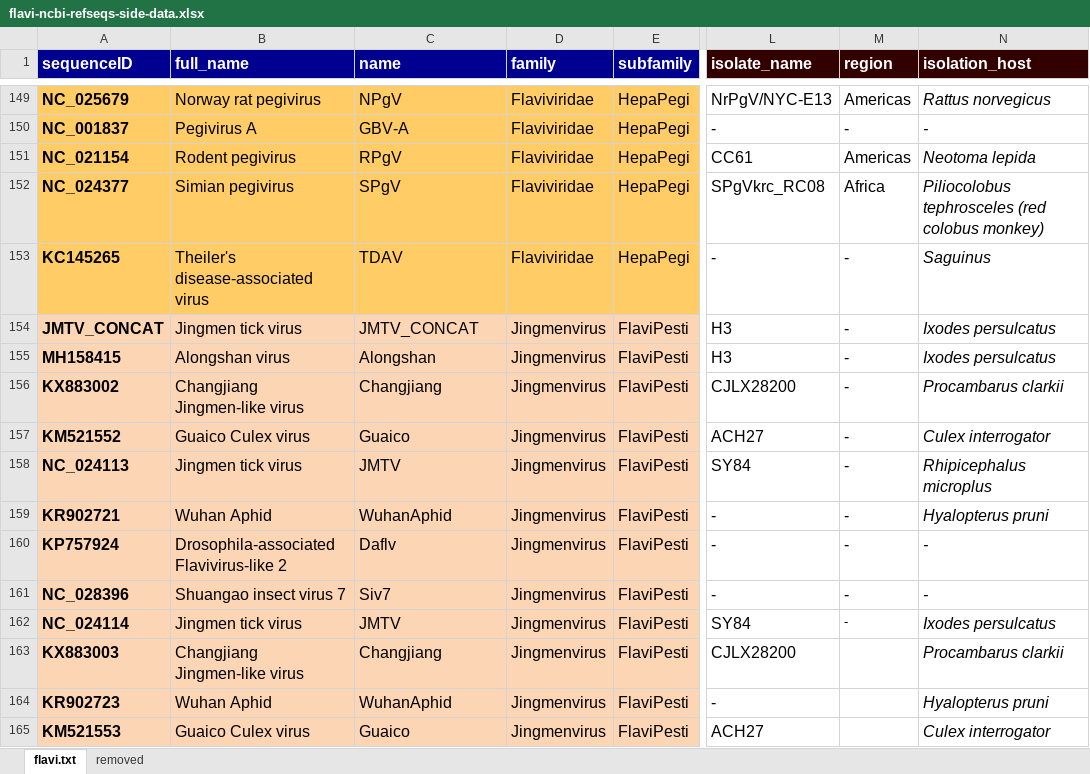
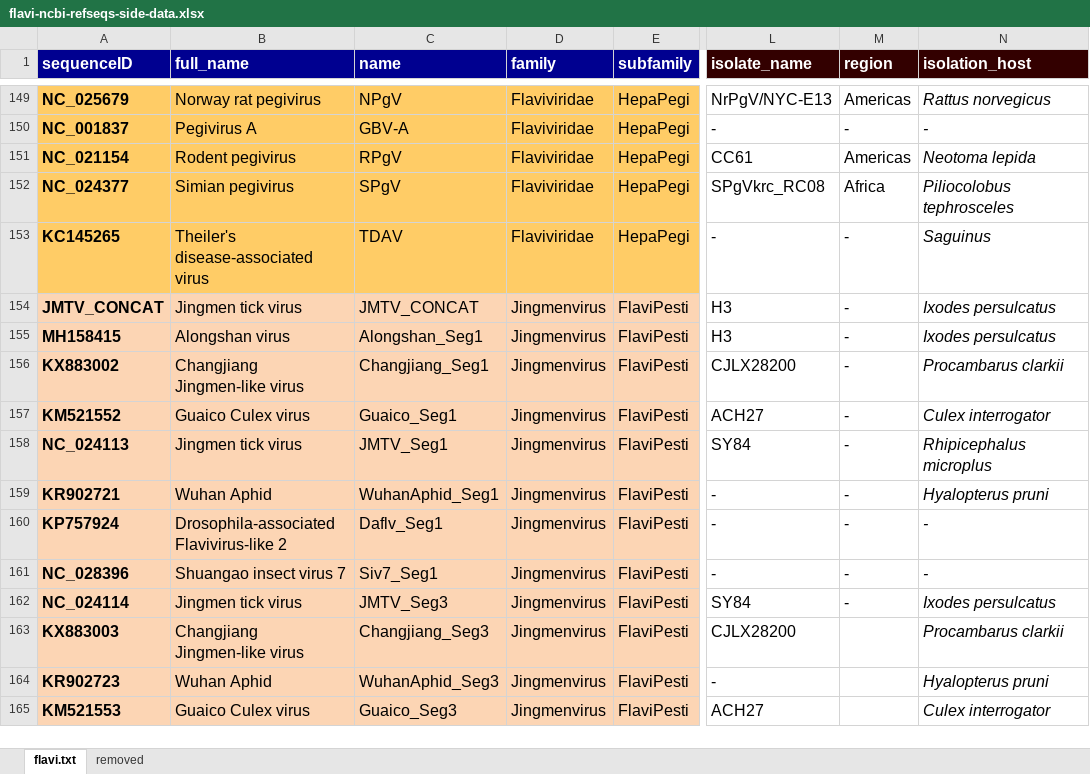
Before and after one commit to giffordlabcvr/Flavivirus-GLUE, an Excel workbook: tabular/core/flavi-ncbi-refseqs-side-data.xlsx, sheet flavi.txt, drawn as a sheet; only a part is shown, gaps mark what is left out; values as stored, in another font and other column widths than the file's, no borders; the diff names each change by its address in the sheet, - before the commit and + after, or states it on an @@ line.

```diff
--- a/tabular/core/flavi-ncbi-refseqs-side-data.xlsx (sheet flavi.txt)
+++ b/tabular/core/flavi-ncbi-refseqs-side-data.xlsx (sheet flavi.txt)
-N152 (isolation_host): Piliocolobus tephrosceles (red colobus monkey)
+N152 (isolation_host): Piliocolobus tephrosceles
-C155 (name): Alongshan
+C155 (name): Alongshan_Seg1
-C156 (name): Changjiang
+C156 (name): Changjiang_Seg1
-C157 (name): Guaico
+C157 (name): Guaico_Seg1
-C158 (name): JMTV
+C158 (name): JMTV_Seg1
-C159 (name): WuhanAphid
+C159 (name): WuhanAphid_Seg1
-C160 (name): Daflv
+C160 (name): Daflv_Seg1
-C161 (name): Siv7
+C161 (name): Siv7_Seg1
-C162 (name): JMTV
+C162 (name): JMTV_Seg3
@@ M162 text size: larger @@
-C163 (name): Changjiang
+C163 (name): Changjiang_Seg3
-C164 (name): WuhanAphid
+C164 (name): WuhanAphid_Seg3
-C165 (name): Guaico
+C165 (name): Guaico_Seg3
```
Also changed, not shown: 7 other files.
